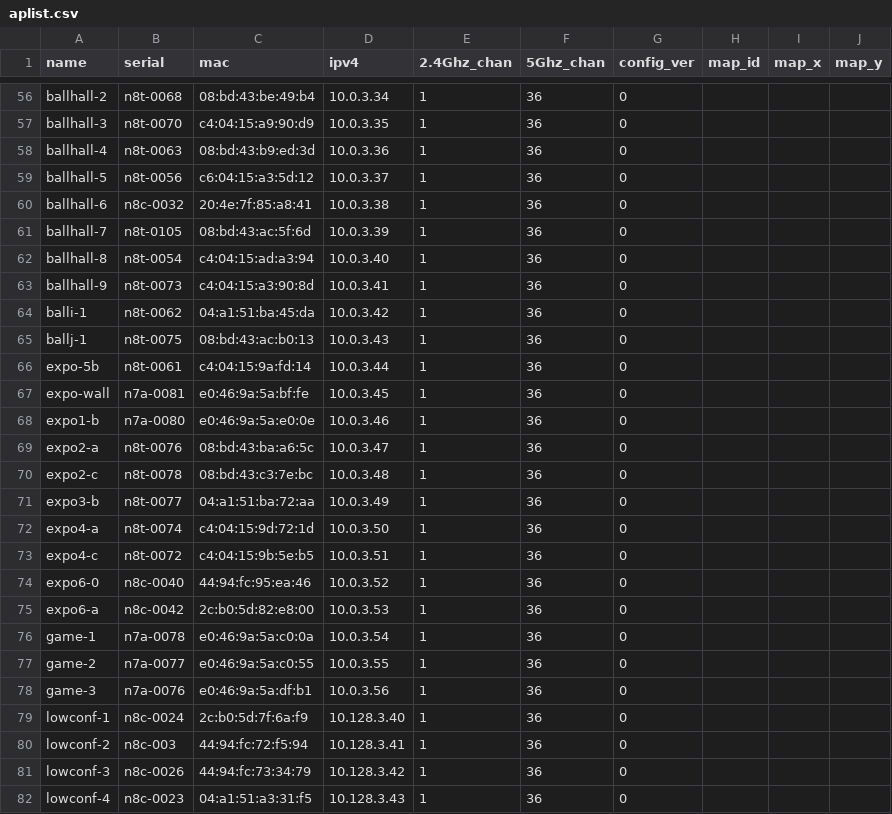
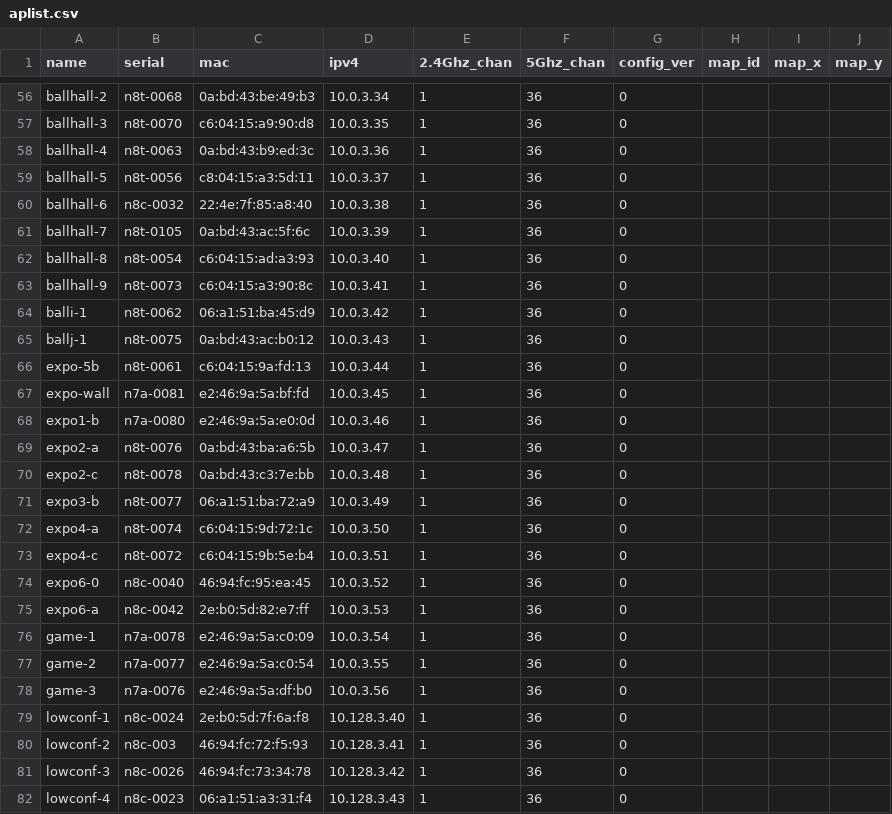
Before and after one commit to socallinuxexpo/scale-network, a CSV file: facts/aps/aplist.csv, drawn as a sheet; only a part is shown, gaps mark what is left out; the diff covers the shown part only; the diff names each change by its address in the sheet, - before the commit and + after, or states it on an @@ line.

```diff
--- a/facts/aps/aplist.csv
+++ b/facts/aps/aplist.csv
-C56 (mac): 08:bd:43:be:49:b4
+C56 (mac): 0a:bd:43:be:49:b3
-C57 (mac): c4:04:15:a9:90:d9
+C57 (mac): c6:04:15:a9:90:d8
-C58 (mac): 08:bd:43:b9:ed:3d
+C58 (mac): 0a:bd:43:b9:ed:3c
-C59 (mac): c6:04:15:a3:5d:12
+C59 (mac): c8:04:15:a3:5d:11
-C60 (mac): 20:4e:7f:85:a8:41
+C60 (mac): 22:4e:7f:85:a8:40
-C61 (mac): 08:bd:43:ac:5f:6d
+C61 (mac): 0a:bd:43:ac:5f:6c
-C62 (mac): c4:04:15:ad:a3:94
+C62 (mac): c6:04:15:ad:a3:93
-C63 (mac): c4:04:15:a3:90:8d
+C63 (mac): c6:04:15:a3:90:8c
-C64 (mac): 04:a1:51:ba:45:da
+C64 (mac): 06:a1:51:ba:45:d9
-C65 (mac): 08:bd:43:ac:b0:13
+C65 (mac): 0a:bd:43:ac:b0:12
-C66 (mac): c4:04:15:9a:fd:14
+C66 (mac): c6:04:15:9a:fd:13
-C67 (mac): e0:46:9a:5a:bf:fe
+C67 (mac): e2:46:9a:5a:bf:fd
-C68 (mac): e0:46:9a:5a:e0:0e
+C68 (mac): e2:46:9a:5a:e0:0d
-C69 (mac): 08:bd:43:ba:a6:5c
+C69 (mac): 0a:bd:43:ba:a6:5b
-C70 (mac): 08:bd:43:c3:7e:bc
+C70 (mac): 0a:bd:43:c3:7e:bb
-C71 (mac): 04:a1:51:ba:72:aa
+C71 (mac): 06:a1:51:ba:72:a9
-C72 (mac): c4:04:15:9d:72:1d
+C72 (mac): c6:04:15:9d:72:1c
-C73 (mac): c4:04:15:9b:5e:b5
+C73 (mac): c6:04:15:9b:5e:b4
-C74 (mac): 44:94:fc:95:ea:46
+C74 (mac): 46:94:fc:95:ea:45
-C75 (mac): 2c:b0:5d:82:e8:00
+C75 (mac): 2e:b0:5d:82:e7:ff
-C76 (mac): e0:46:9a:5a:c0:0a
+C76 (mac): e2:46:9a:5a:c0:09
-C77 (mac): e0:46:9a:5a:c0:55
+C77 (mac): e2:46:9a:5a:c0:54
-C78 (mac): e0:46:9a:5a:df:b1
+C78 (mac): e2:46:9a:5a:df:b0
-C79 (mac): 2c:b0:5d:7f:6a:f9
+C79 (mac): 2e:b0:5d:7f:6a:f8
-C80 (mac): 44:94:fc:72:f5:94
+C80 (mac): 46:94:fc:72:f5:93
-C81 (mac): 44:94:fc:73:34:79
+C81 (mac): 46:94:fc:73:34:78
-C82 (mac): 04:a1:51:a3:31:f5
+C82 (mac): 06:a1:51:a3:31:f4
```
Also changed, not shown: 75 edited cells elsewhere in this file.
